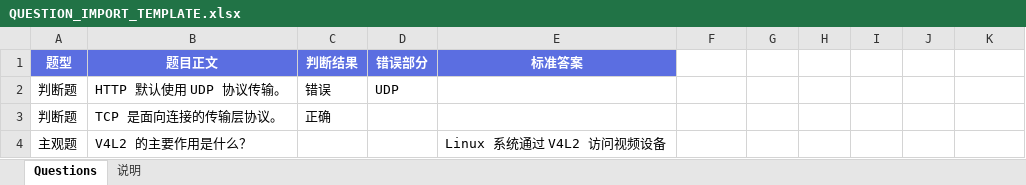
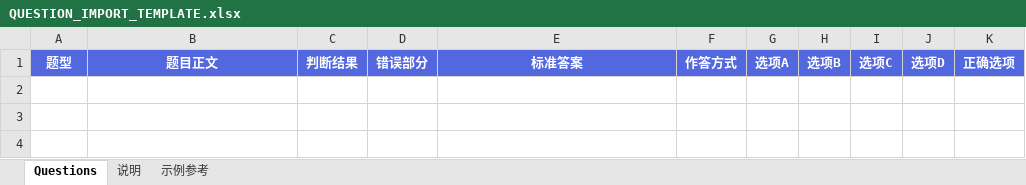
Before and after one commit to duohekaishui1127/ExamSystem, an Excel workbook: QUESTION_IMPORT_TEMPLATE.xlsx, sheet Questions, drawn as a sheet; values as stored, in another font and other column widths than the file's, no borders; the diff names each change by its address in the sheet, - before the commit and + after, or states it on an @@ line.

```diff
--- a/QUESTION_IMPORT_TEMPLATE.xlsx (sheet Questions)
+++ b/QUESTION_IMPORT_TEMPLATE.xlsx (sheet Questions)
+sheet tab: 示例参考
-F1: (empty)
+F1: 作答方式
-F1:K1 fill: none
+F1:K1 fill: #5368DF
-G1: (empty)
+G1: 选项A
-H1: (empty)
+H1: 选项B
-I1: (empty)
+I1: 选项C
-J1: (empty)
+J1: 选项D
-K1: (empty)
+K1: 正确选项
-row 2: 判断题 | HTTP 默认使用 UDP 协议传输。 | 错误 | UDP
-row 3: 判断题 | TCP 是面向连接的传输层协议。 | 正确
-row 4: 主观题 | V4L2 的主要作用是什么？ |  |  | Linux 系统通过 V4L2 访问视频设备
```
Also changed, not shown: sheet 说明, 12 other files.
